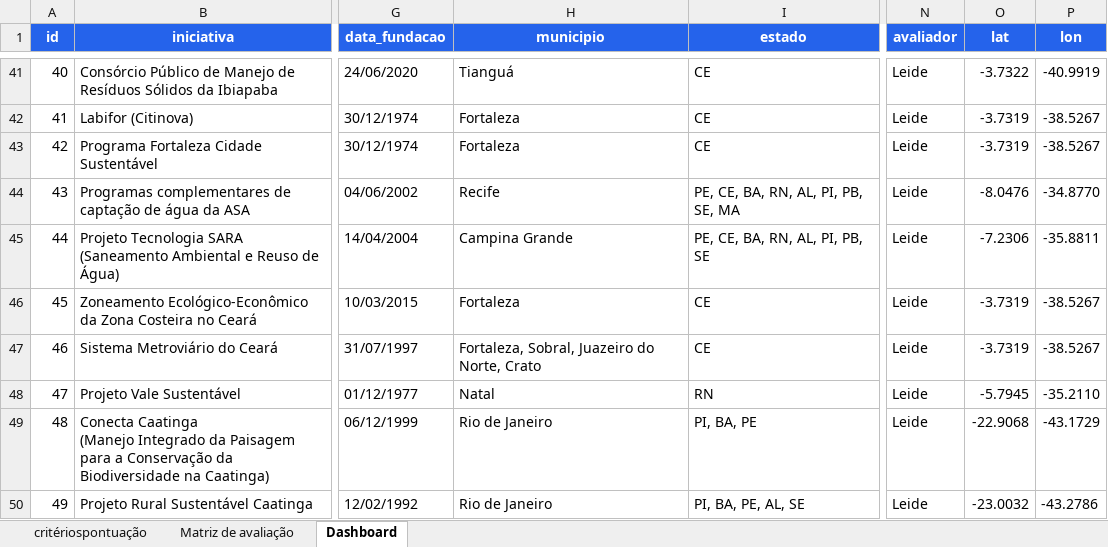
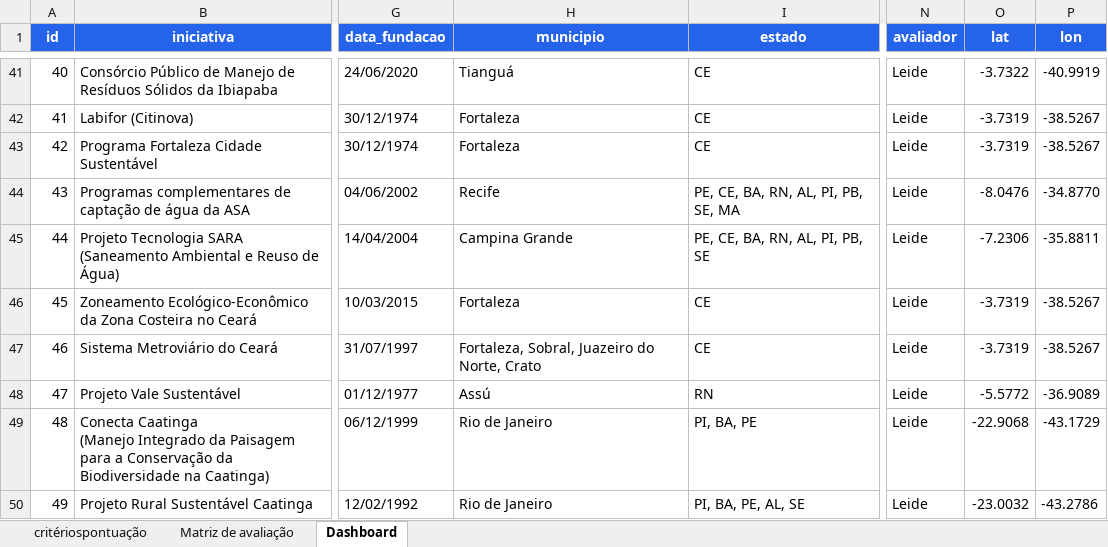
Before and after one commit to bfernlucas/pte_ne, an Excel workbook: PTE2026_matriz_dashboard_vf.xlsx, sheet Dashboard, drawn as a sheet; only a part is shown, gaps mark what is left out; values as stored, in another font and other column widths than the file's, no borders; the diff names each change by its address in the sheet, - before the commit and + after, or states it on an @@ line.

```diff
--- a/PTE2026_matriz_dashboard_vf.xlsx (sheet Dashboard)
+++ b/PTE2026_matriz_dashboard_vf.xlsx (sheet Dashboard)
-H48 (municipio): Natal
+H48 (municipio): Assú
-O48 (lat): -5.7945
+O48 (lat): -5.5772
-P48 (lon): -35.2110
+P48 (lon): -36.9089
```
Also changed, not shown: 3 other files.
